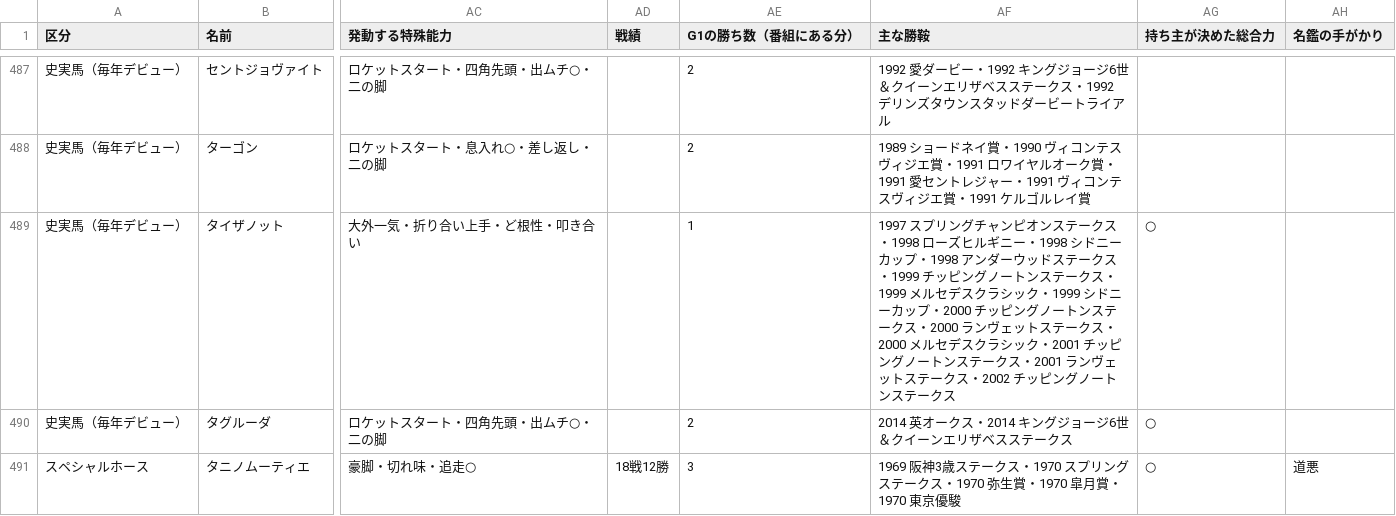
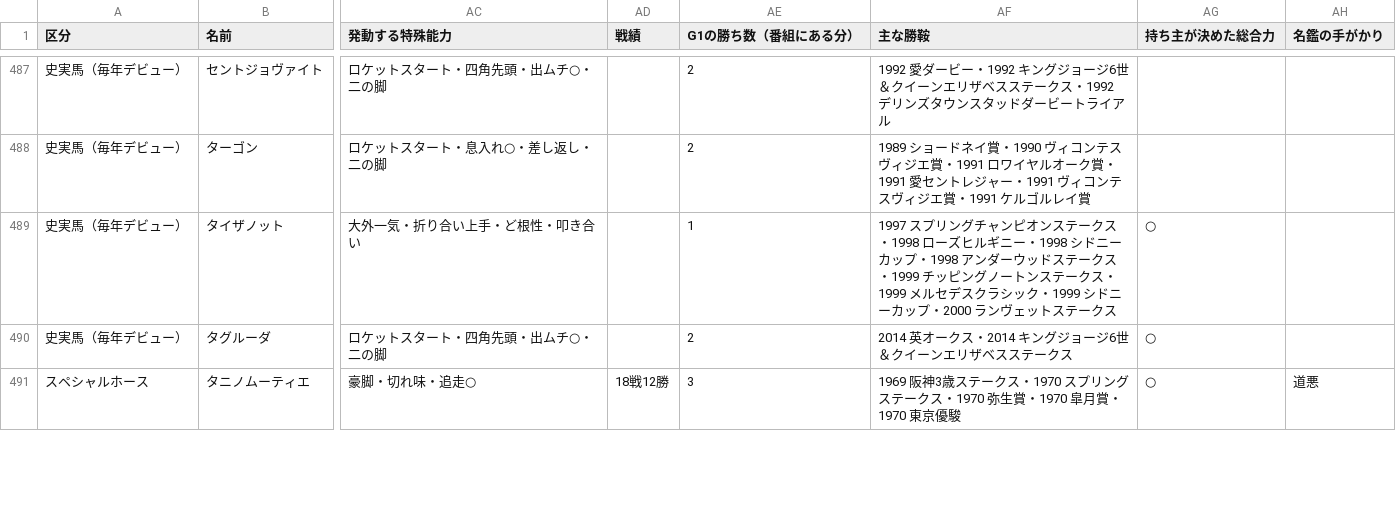
Before and after one commit to nakaba9696/Horse-Simulation, a CSV file: docs/review/abilities.csv, drawn as a sheet; only a part is shown, gaps mark what is left out; the diff covers the shown part only; the diff names each change by its address in the sheet, - before the commit and + after, or states it on an @@ line.

```diff
--- a/docs/review/abilities.csv
+++ b/docs/review/abilities.csv
-AF489 (主な勝鞍): …ップ・2000 チッピングノートンステークス・2000 ランヴェットステークス・2000 メルセデスクラシック・2001 チッピングノートンステークス・2001 ランヴェットステークス・2002 チッピングノートンステーク…
+AF489 (主な勝鞍): …ップ・2000 ランヴェットステーク…
```
Also changed, not shown: 4 edited cells elsewhere in this file, 19 other files.
